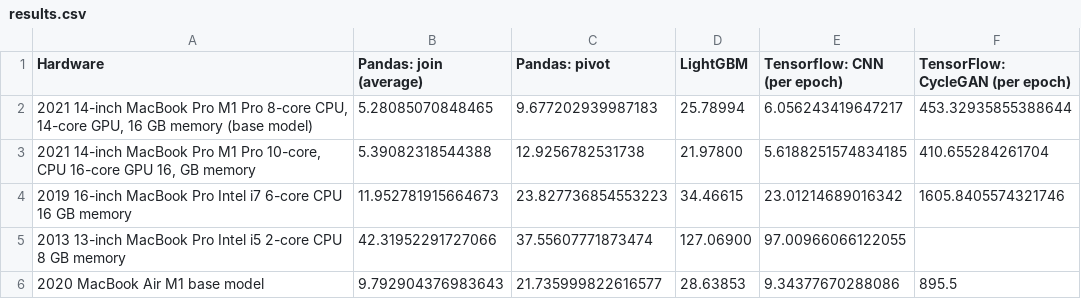
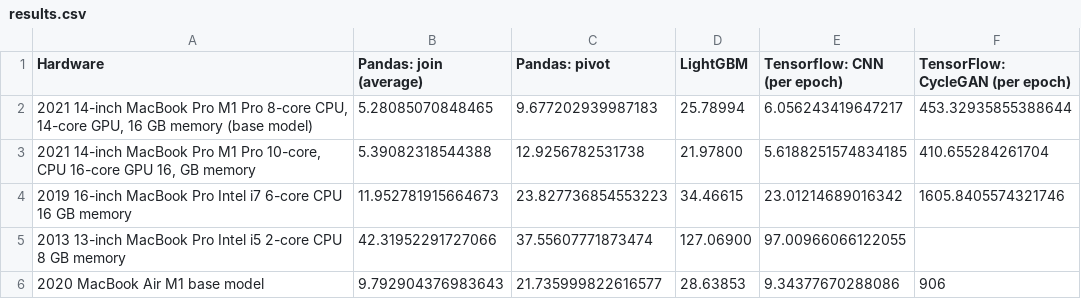
Before and after one commit to djcunningham0/m1_benchmarks, a CSV file: results.csv, drawn as a sheet.

Commit message:
update macbook air results

```diff
--- a/results.csv
+++ b/results.csv
@@ -5,2 +5,2 @@ Hardware,Pandas: join (average),Pandas: pivot,LightGBM,Tensorflow: CNN (per epoc
 "2013 13-inch MacBook Pro Intel i5 2-core CPU 8 GB memory",42.31952291727066,37.55607771873474,127.06900,97.00966066122055,
-"2020 MacBook Air M1 base model",9.792904376983643,21.735999822616577,28.63853,9.34377670288086,895.5
+"2020 MacBook Air M1 base model",9.792904376983643,21.735999822616577,28.63853,9.34377670288086,906
```
